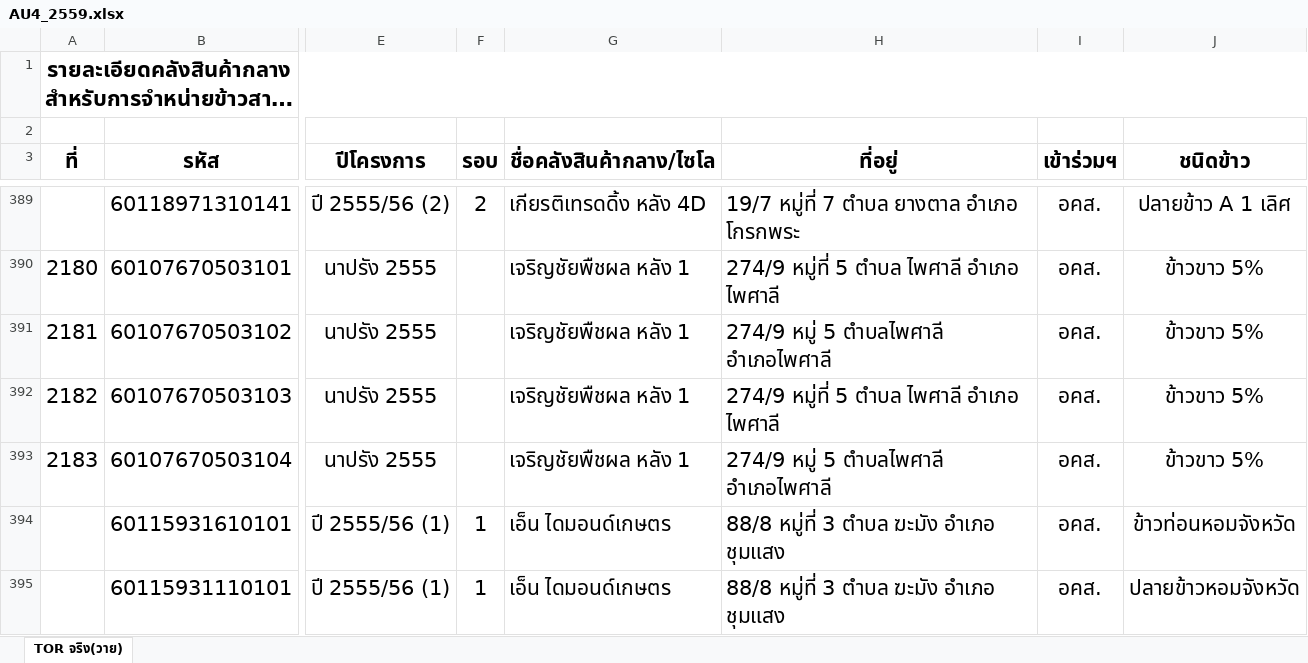
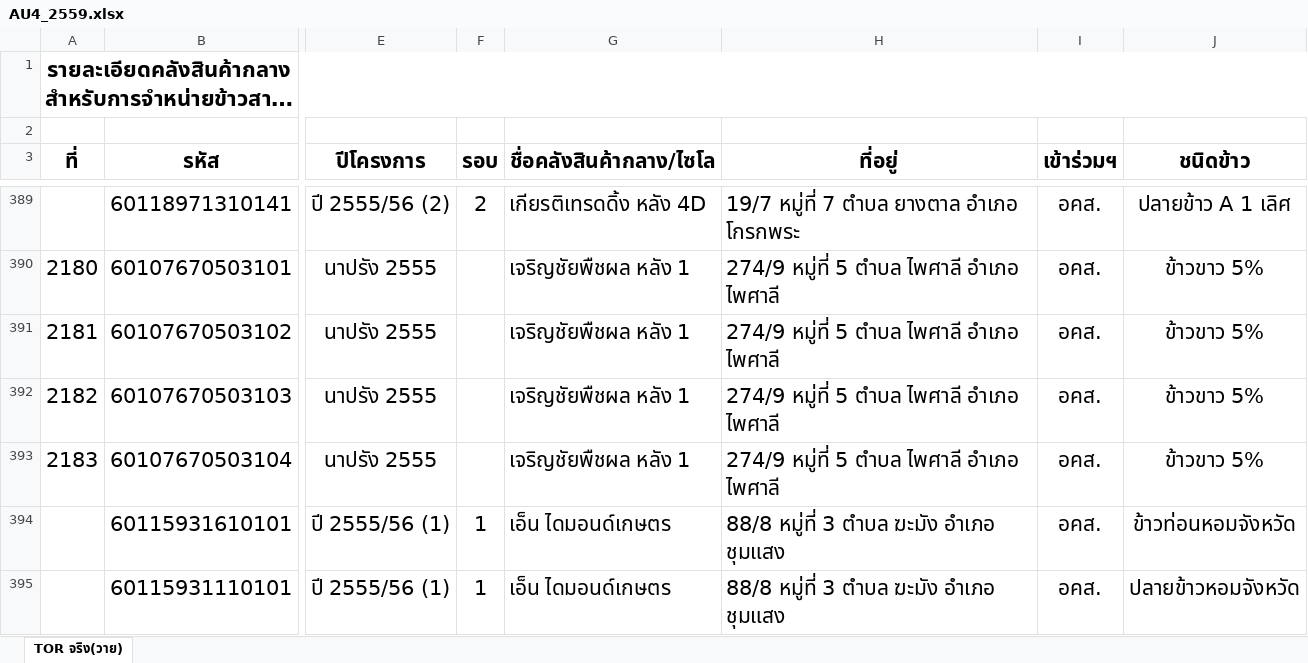
Before and after one commit to nexts-corp/58-DFT-RICEDB-I, an Excel workbook: ricedb4/excel/files/AU4_2559.xlsx, sheet TOR จริง(วาย), drawn as a sheet; only a part is shown, gaps mark what is left out; long unchanged cells end in …; values as stored, in another font and other column widths than the file's, no borders; the diff covers the shown part only; the diff names each change by its address in the sheet, - before the commit and + after, or states it on an @@ line.

```diff
--- a/ricedb4/excel/files/AU4_2559.xlsx (sheet TOR จริง(วาย))
+++ b/ricedb4/excel/files/AU4_2559.xlsx (sheet TOR จริง(วาย))
-H391 (ที่อยู่): 274/9 หมู่ 5 ตำบลไพศาลี อำเภอไพศาลี
+H391 (ที่อยู่): 274/9 หมู่ที่ 5 ตำบล ไพศาลี อำเภอ ไพศาลี
-H393 (ที่อยู่): 274/9 หมู่ 5 ตำบลไพศาลี อำเภอไพศาลี
+H393 (ที่อยู่): 274/9 หมู่ที่ 5 ตำบล ไพศาลี อำเภอ ไพศาลี
```
Also changed, not shown: 18 edited cells elsewhere in this sheet, 22 other files.
